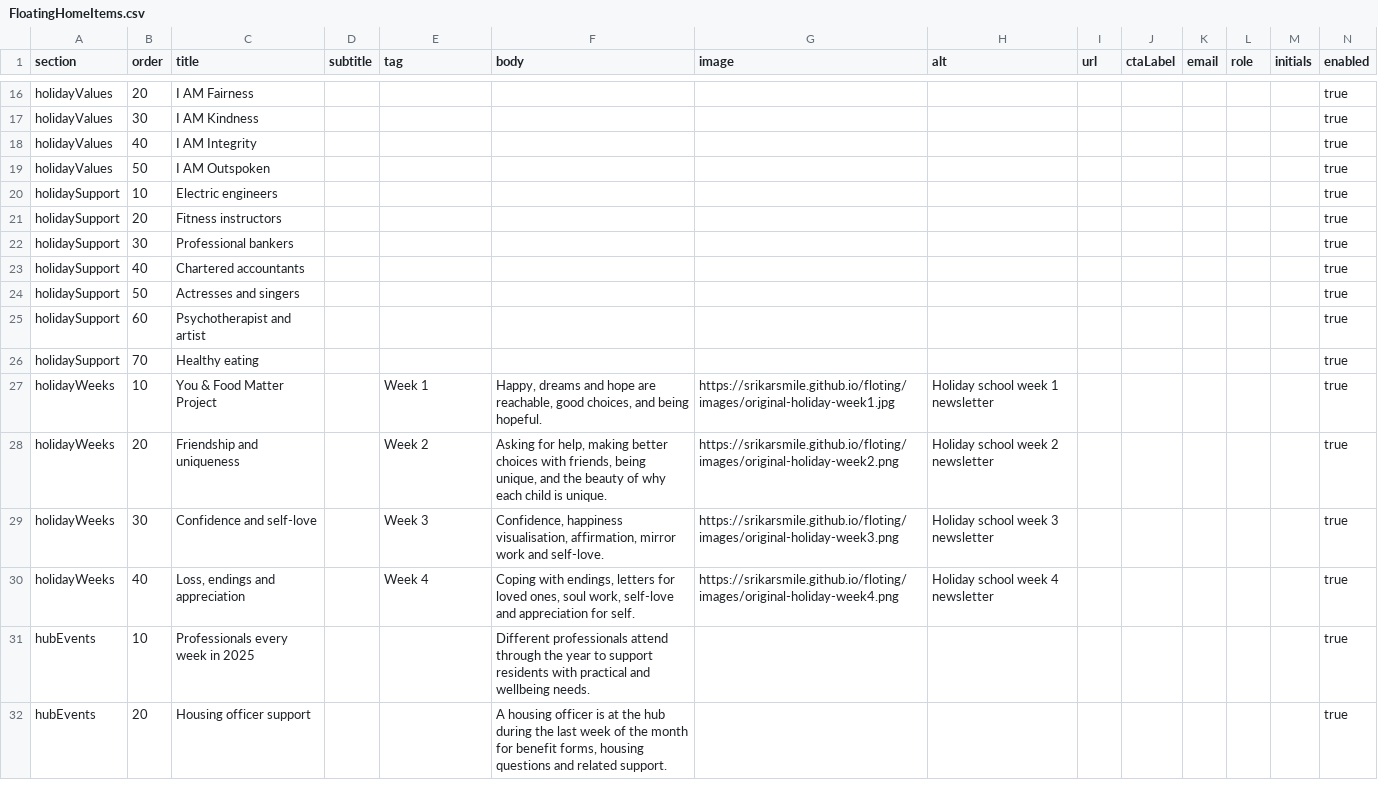
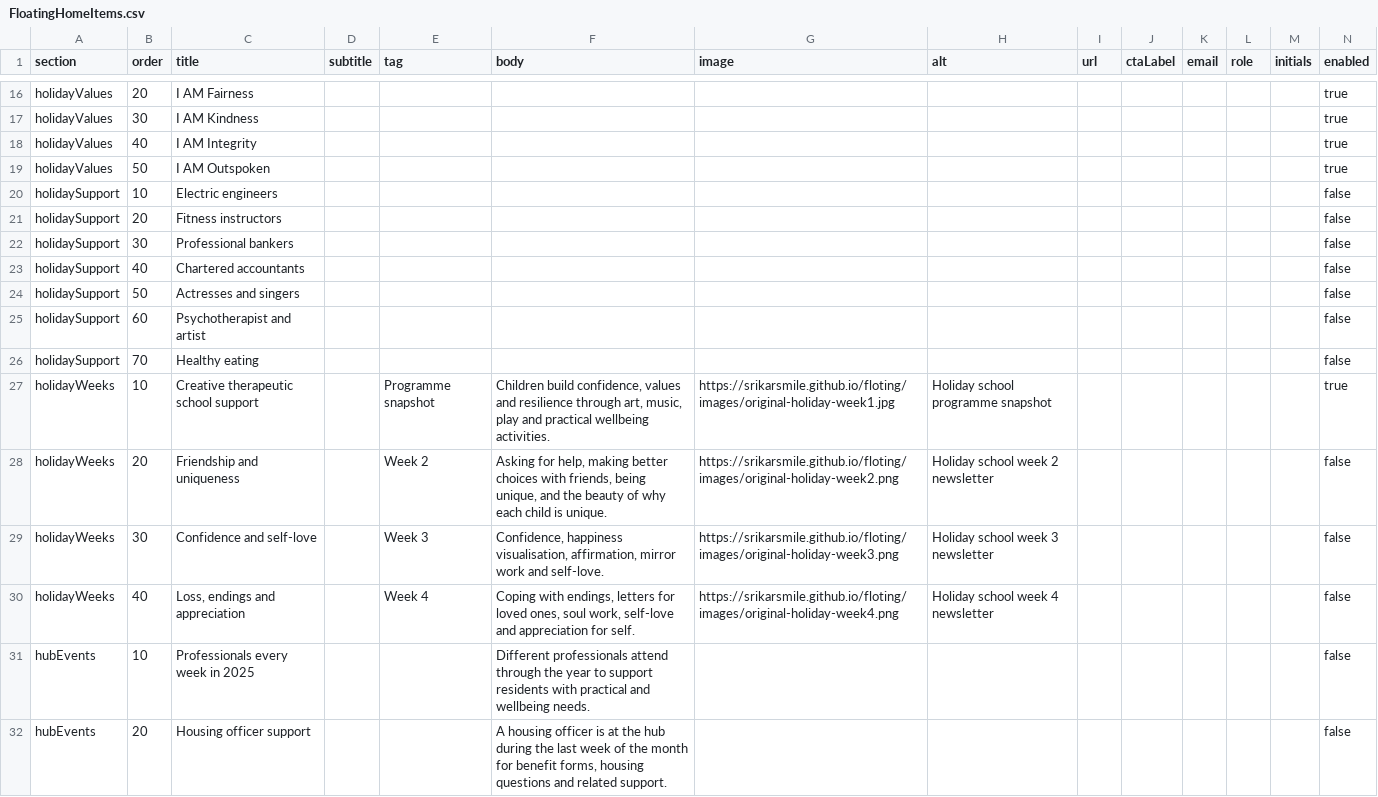
Before and after one commit to Srikarsmile/floting, a CSV file: wix-cms/FloatingHomeItems.csv, drawn as a sheet; only a part is shown, gaps mark what is left out; the diff covers the shown part only.

```diff
--- a/wix-cms/FloatingHomeItems.csv
+++ b/wix-cms/FloatingHomeItems.csv
@@ -19,14 +19,14 @@ holidayValues,40,"I AM Integrity",,,,,,,,,,,true
 holidayValues,50,"I AM Outspoken",,,,,,,,,,,true
-holidaySupport,10,"Electric engineers",,,,,,,,,,,true
-holidaySupport,20,"Fitness instructors",,,,,,,,,,,true
-holidaySupport,30,"Professional bankers",,,,,,,,,,,true
-holidaySupport,40,"Chartered accountants",,,,,,,,,,,true
-holidaySupport,50,"Actresses and singers",,,,,,,,,,,true
-holidaySupport,60,"Psychotherapist and artist",,,,,,,,,,,true
-holidaySupport,70,"Healthy eating",,,,,,,,,,,true
-holidayWeeks,10,"You & Food Matter Project",,"Week 1","Happy, dreams and hope are reachable, good choices, and being hopeful.",https://srikarsmile.github.io/floting/images/original-holiday-week1.jpg,Holiday school week 1 newsletter,,,,,,true
-holidayWeeks,20,"Friendship and uniqueness",,"Week 2","Asking for help, making better choices with friends, being unique, and the beauty of why each child is unique.",https://srikarsmile.github.io/floting/images/original-holiday-week2.png,Holiday school week 2 newsletter,,,,,,true
-holidayWeeks,30,"Confidence and self-love",,"Week 3","Confidence, happiness visualisation, affirmation, mirror work and self-love.",https://srikarsmile.github.io/floting/images/original-holiday-week3.png,Holiday school week 3 newsletter,,,,,,true
-holidayWeeks,40,"Loss, endings and appreciation",,"Week 4","Coping with endings, letters for loved ones, soul work, self-love and appreciation for self.",https://srikarsmile.github.io/floting/images/original-holiday-week4.png,Holiday school week 4 newsletter,,,,,,true
-hubEvents,10,"Professionals every week in 2025",,,"Different professionals attend through the year to support residents with practical and wellbeing needs.",,,,,,,,true
-hubEvents,20,"Housing officer support",,,"A housing officer is at the hub during the last week of the month for benefit forms, housing questions and related support.",,,,,,,,true
+holidaySupport,10,"Electric engineers",,,,,,,,,,,false
+holidaySupport,20,"Fitness instructors",,,,,,,,,,,false
+holidaySupport,30,"Professional bankers",,,,,,,,,,,false
+holidaySupport,40,"Chartered accountants",,,,,,,,,,,false
+holidaySupport,50,"Actresses and singers",,,,,,,,,,,false
+holidaySupport,60,"Psychotherapist and artist",,,,,,,,,,,false
+holidaySupport,70,"Healthy eating",,,,,,,,,,,false
+holidayWeeks,10,"Creative therapeutic school support",,"Programme snapshot","Children build confidence, values and resilience through art, music, play and practical wellbeing activities.",https://srikarsmile.github.io/floting/images/original-holiday-week1.jpg,Holiday school programme snapshot,,,,,,true
+holidayWeeks,20,"Friendship and uniqueness",,"Week 2","Asking for help, making better choices with friends, being unique, and the beauty of why each child is unique.",https://srikarsmile.github.io/floting/images/original-holiday-week2.png,Holiday school week 2 newsletter,,,,,,false
+holidayWeeks,30,"Confidence and self-love",,"Week 3","Confidence, happiness visualisation, affirmation, mirror work and self-love.",https://srikarsmile.github.io/floting/images/original-holiday-week3.png,Holiday school week 3 newsletter,,,,,,false
+holidayWeeks,40,"Loss, endings and appreciation",,"Week 4","Coping with endings, letters for loved ones, soul work, self-love and appreciation for self.",https://srikarsmile.github.io/floting/images/original-holiday-week4.png,Holiday school week 4 newsletter,,,,,,false
+hubEvents,10,"Professionals every week in 2025",,,"Different professionals attend through the year to support residents with practical and wellbeing needs.",,,,,,,,false
+hubEvents,20,"Housing officer support",,,"A housing officer is at the hub during the last week of the month for benefit forms, housing questions and related support.",,,,,,,,false
```
Also changed, not shown: 21 edited cells elsewhere in this file, wix-cms/FloatingHomeContent.csv, 2 other files.
